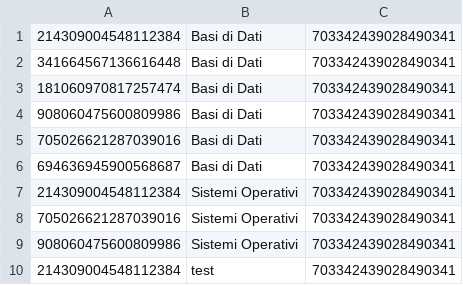
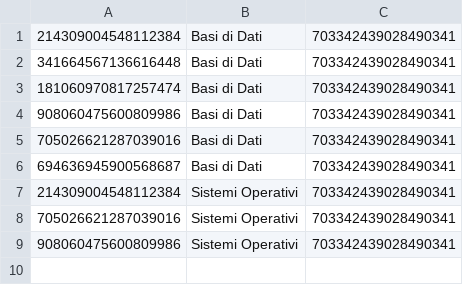
Before and after one commit to BuonHobo/uscitibot, a CSV file: data/iscritti.csv, drawn as a sheet.

Commit message:
revert test

```diff
--- a/data/iscritti.csv
+++ b/data/iscritti.csv
@@ -9,2 +9 @@
 908060475600809986,Sistemi Operativi,703342439028490341
-214309004548112384,test,703342439028490341
```
